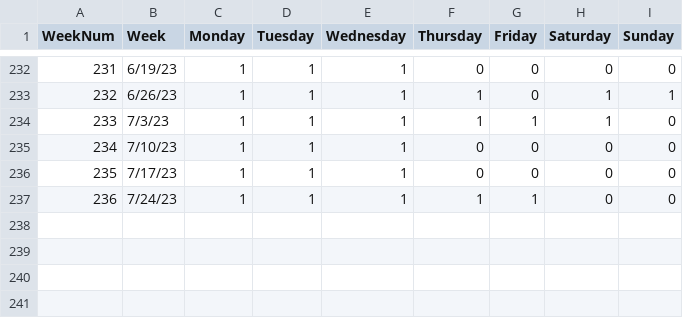
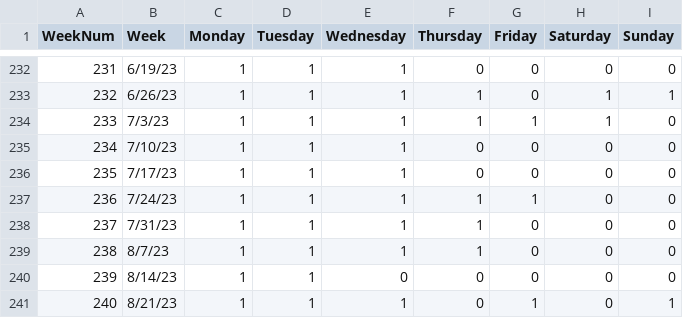
Before and after one commit to jack-epstein/crosswords, a CSV file: data/crossword.csv, drawn as a sheet; only a part is shown, gaps mark what is left out; the diff names each change by its address in the sheet, - before the commit and + after, or states it on an @@ line.

Commit message:
add data

```diff
--- a/data/crossword.csv
+++ b/data/crossword.csv
+row 238: 237 | 7/31/23 | 1 | 1 | 1 | 1 | 0 | 0 | 0
+row 239: 238 | 8/7/23 | 1 | 1 | 1 | 1 | 0 | 0 | 0
+row 240: 239 | 8/14/23 | 1 | 1 | 0 | 0 | 0 | 0 | 0
+row 241: 240 | 8/21/23 | 1 | 1 | 1 | 0 | 1 | 0 | 1
```
